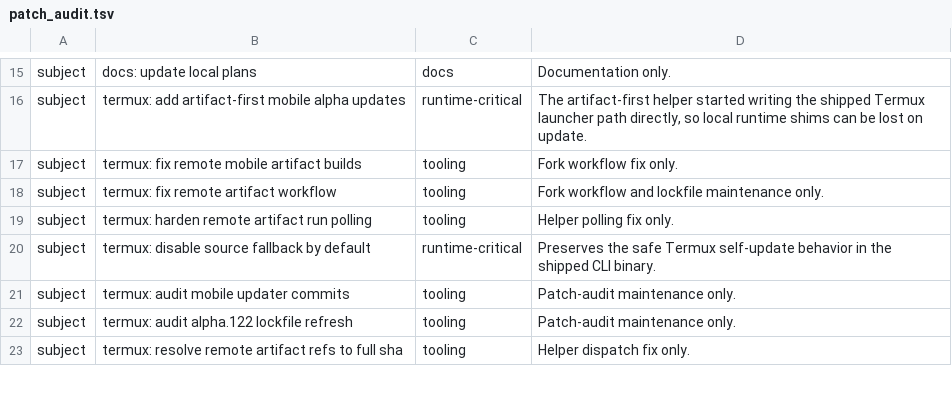
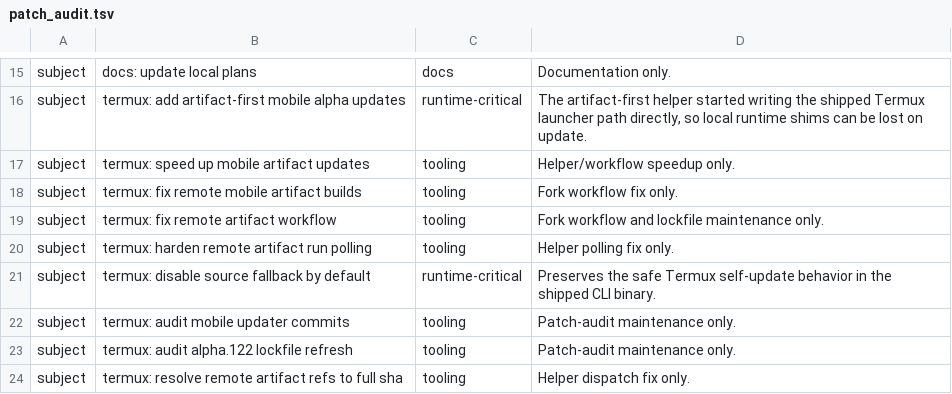
Before and after one commit to Kbediako/codex-termux-pocket, a TSV file: scripts/termux/patch_audit.tsv, drawn as a sheet; only a part is shown, gaps mark what is left out; the diff names each change by its address in the sheet, - before the commit and + after, or states it on an @@ line.

Commit message:
termux: speed up mobile artifact updates

```diff
--- a/scripts/termux/patch_audit.tsv
+++ b/scripts/termux/patch_audit.tsv
+row 17: subject | termux: speed up mobile artifact updates | tooling | Helper/workflow speedup only.
```
Also changed, not shown: 3 other files.
